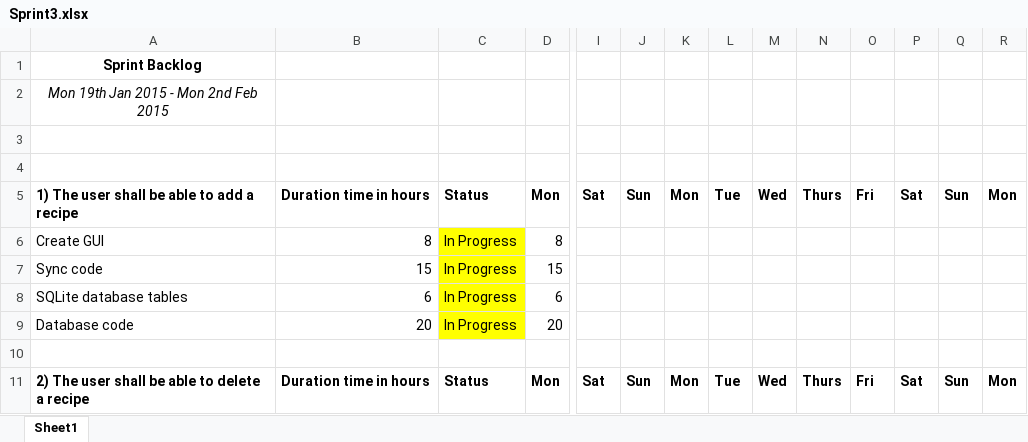
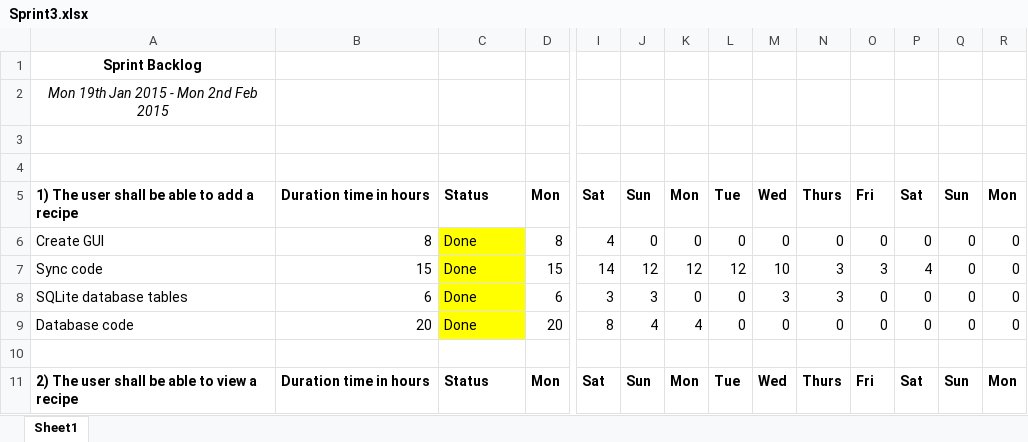
Before and after one commit to karivmcmahon/RecipesForLife, an Excel workbook: SprintBacklog/Sprint3.xlsx, sheet Sheet1, drawn as a sheet; only a part is shown, gaps mark what is left out; values as stored, in another font and other column widths than the file's, no borders; conditional formats not drawn; the diff covers the shown part only; the diff names each change by its address in the sheet, - before the commit and + after, or states it on an @@ line.

Commit message:
Backlog update

```diff
--- a/SprintBacklog/Sprint3.xlsx (sheet Sheet1)
+++ b/SprintBacklog/Sprint3.xlsx (sheet Sheet1)
-C6:C9: In Progress
+C6:C9: Done
-I6: (empty)
+I6: 4
-J6: (empty)
+J6: 0
-K6: (empty)
+K6: 0
-L6: (empty)
+L6: 0
-M6: (empty)
+M6: 0
-N6: (empty)
+N6: 0
-O6: (empty)
+O6: 0
-P6: (empty)
+P6: 0
-Q6:Q9: (empty)
+Q6:Q9: 0
-R6:R9: (empty)
+R6:R9: 0
-I7: (empty)
+I7: 14
-J7: (empty)
+J7: 12
-K7: (empty)
+K7: 12
-L7: (empty)
+L7: 12
-M7: (empty)
+M7: 10
-N7:N8: (empty)
+N7:N8: 3
-O7: (empty)
+O7: 3
-P7: (empty)
+P7: 4
-I8: (empty)
+I8: 3
-J8: (empty)
+J8: 3
-K8: (empty)
+K8: 0
-L8:L9: (empty)
+L8:L9: 0
-M8: (empty)
+M8: 3
-O8:O9: (empty)
+O8:O9: 0
-P8:P9: (empty)
+P8:P9: 0
-I9: (empty)
+I9: 8
-J9: (empty)
+J9: 4
-K9: (empty)
+K9: 4
-M9: (empty)
+M9: 0
-N9: (empty)
+N9: 0
-A11: 2) The user shall be able to delete a recipe
+A11: 2) The user shall be able to view a recipe
```
Also changed, not shown: 6 added rows, 1 removed row and 4 edited cells elsewhere in this sheet, 1 other file.
